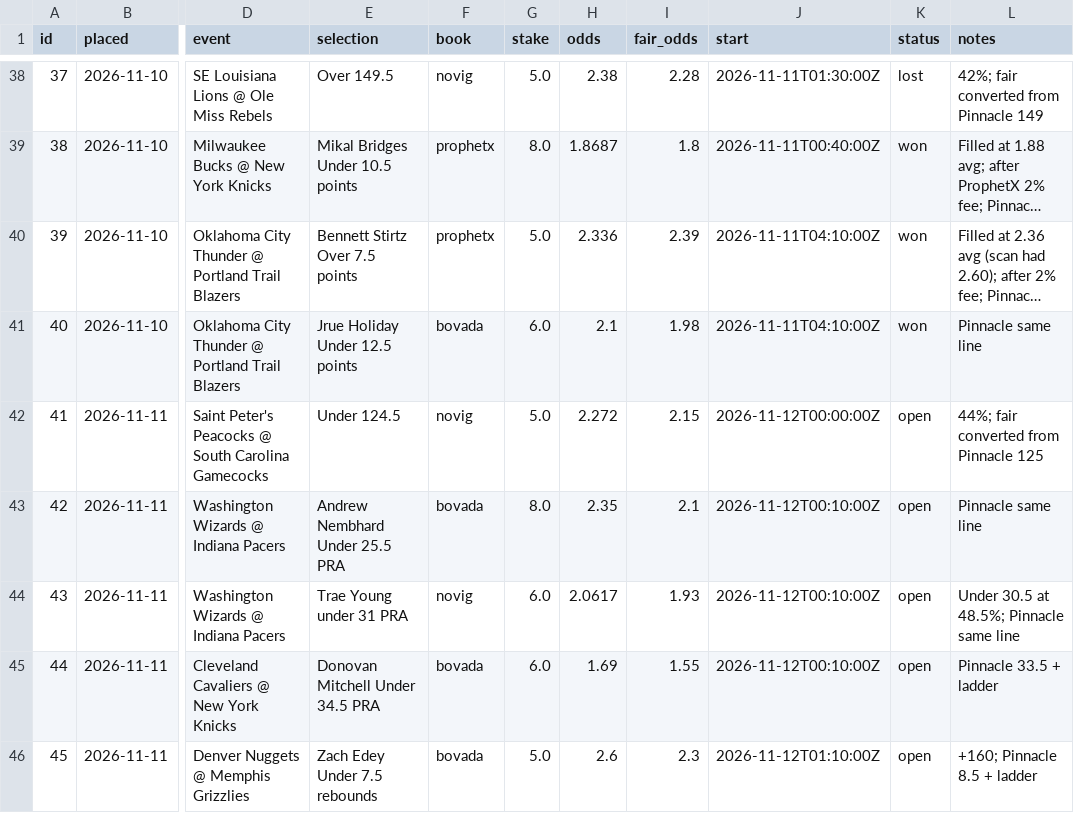
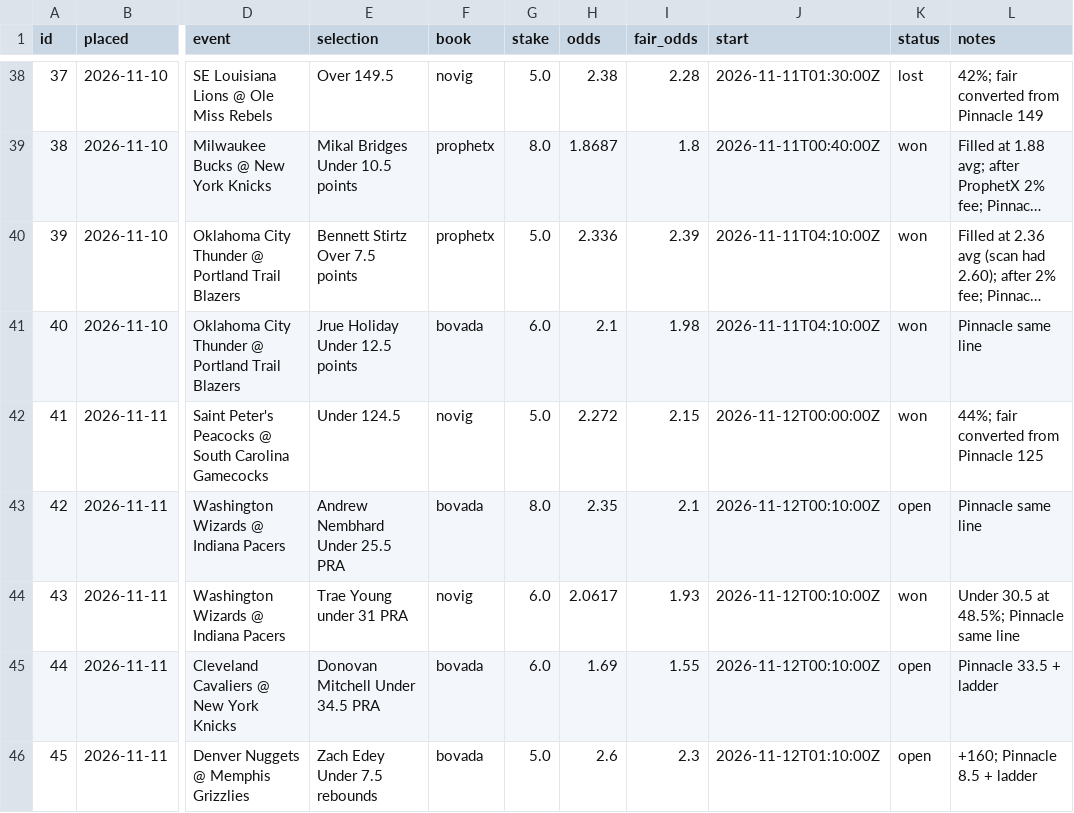
Before and after one commit to thomasreek/Bets, a CSV file: bet_log.csv, drawn as a sheet; only a part is shown, gaps mark what is left out; long unchanged cells end in …; the diff names each change by its address in the sheet, - before the commit and + after, or states it on an @@ line.

```diff
--- a/bet_log.csv
+++ b/bet_log.csv
-K42 (status): open
+K42 (status): won
-K44 (status): open
+K44 (status): won
```
Also changed, not shown: 1 other file.
